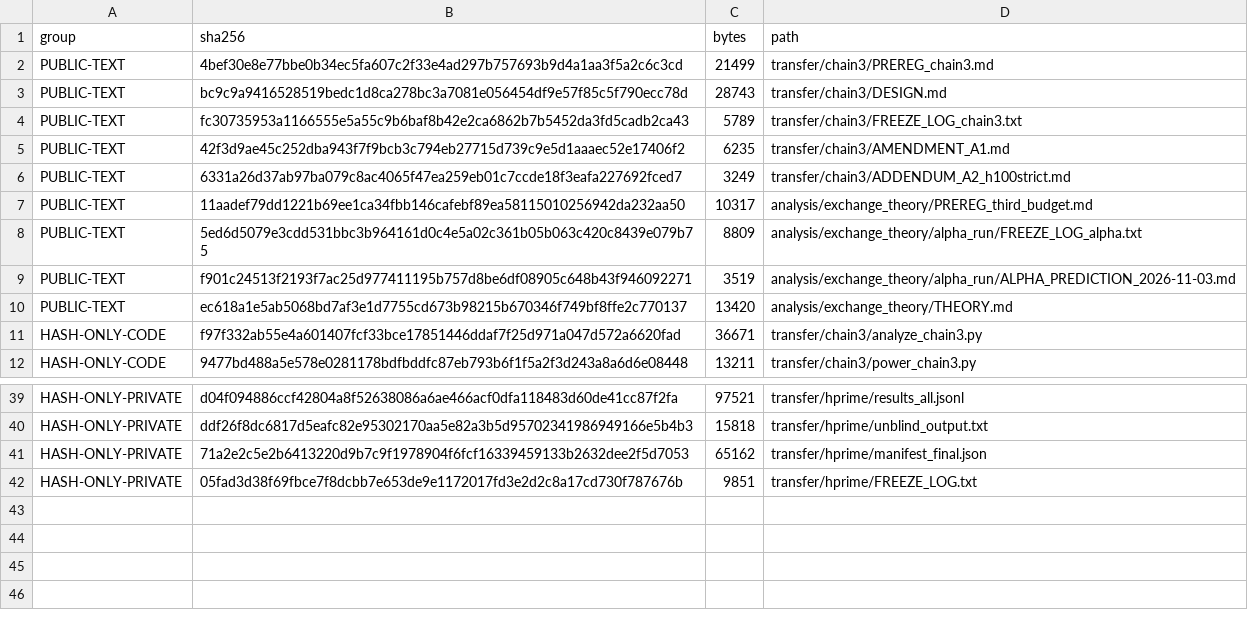
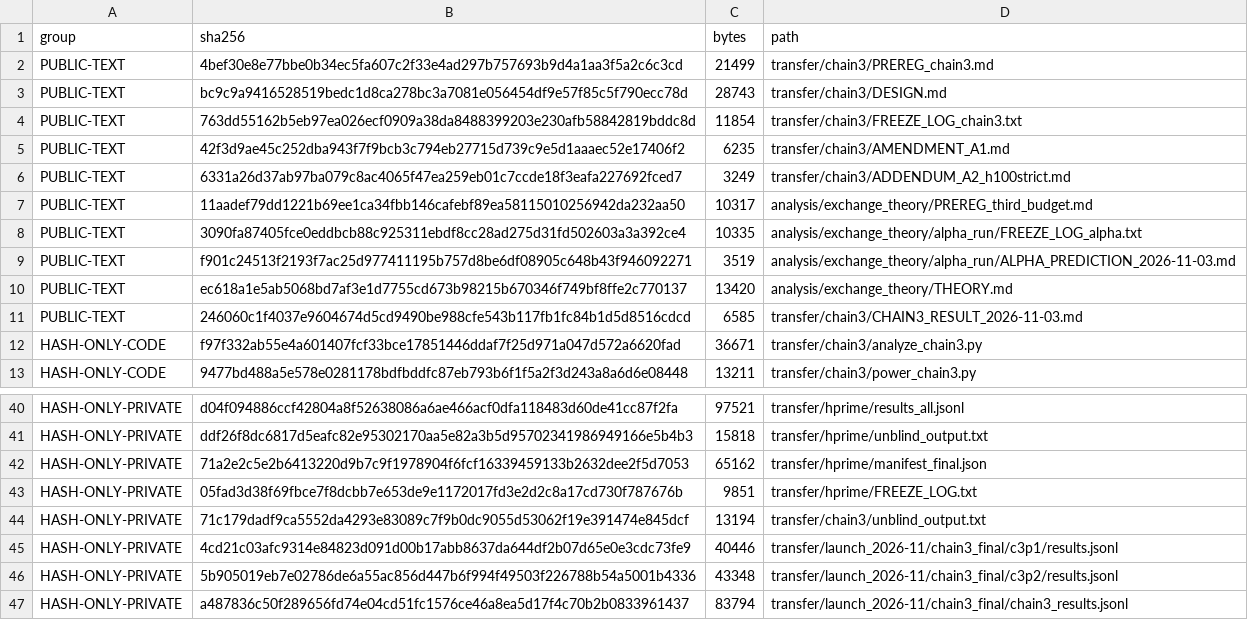
Before and after one commit to yidu0924/e1-prereg, a TSV file: FILE_LIST.tsv, drawn as a sheet; only a part is shown, gaps mark what is left out.

```diff
--- a/FILE_LIST.tsv
+++ b/FILE_LIST.tsv
@@ -3,3 +3,3 @@ PUBLIC-TEXT	4bef30e8e77bbe0b34ec5fa607c2f33e4ad297b757693b9d4a1aa3f5a2c6c3cd	214
 PUBLIC-TEXT	bc9c9a9416528519bedc1d8ca278bc3a7081e056454df9e57f85c5f790ecc78d	28743	transfer/chain3/DESIGN.md
-PUBLIC-TEXT	fc30735953a1166555e5a55c9b6baf8b42e2ca6862b7b5452da3fd5cadb2ca43	5789	transfer/chain3/FREEZE_LOG_chain3.txt
+PUBLIC-TEXT	763dd55162b5eb97ea026ecf0909a38da8488399203e230afb58842819bddc8d	11854	transfer/chain3/FREEZE_LOG_chain3.txt
 PUBLIC-TEXT	42f3d9ae45c252dba943f7f9bcb3c794eb27715d739c9e5d1aaaec52e17406f2	6235	transfer/chain3/AMENDMENT_A1.md
@@ -7,5 +7,6 @@ PUBLIC-TEXT	6331a26d37ab97ba079c8ac4065f47ea259eb01c7ccde18f3eafa227692fced7	324
 PUBLIC-TEXT	11aadef79dd1221b69ee1ca34fbb146cafebf89ea58115010256942da232aa50	10317	analysis/exchange_theory/PREREG_third_budget.md
-PUBLIC-TEXT	5ed6d5079e3cdd531bbc3b964161d0c4e5a02c361b05b063c420c8439e079b75	8809	analysis/exchange_theory/alpha_run/FREEZE_LOG_alpha.txt
+PUBLIC-TEXT	3090fa87405fce0eddbcb88c925311ebdf8cc28ad275d31fd502603a3a392ce4	10335	analysis/exchange_theory/alpha_run/FREEZE_LOG_alpha.txt
 PUBLIC-TEXT	f901c24513f2193f7ac25d977411195b757d8be6df08905c648b43f946092271	3519	analysis/exchange_theory/alpha_run/ALPHA_PREDICTION_2026-11-03.md
 PUBLIC-TEXT	ec618a1e5ab5068bd7af3e1d7755cd673b98215b670346f749bf8ffe2c770137	13420	analysis/exchange_theory/THEORY.md
+PUBLIC-TEXT	246060c1f4037e9604674d5cd9490be988cfe543b117fb1fc84b1d5d8516cdcd	6585	transfer/chain3/CHAIN3_RESULT_2026-11-03.md
 HASH-ONLY-CODE	f97f332ab55e4a601407fcf33bce17851446ddaf7f25d971a047d572a6620fad	36671	transfer/chain3/analyze_chain3.py
@@ -42 +43,5 @@ HASH-ONLY-PRIVATE	71a2e2c5e2b6413220d9b7c9f1978904f6fcf16339459133b2632dee2f5d70
 HASH-ONLY-PRIVATE	05fad3d38f69fbce7f8dcbb7e653de9e1172017fd3e2d2c8a17cd730f787676b	9851	transfer/hprime/FREEZE_LOG.txt
+HASH-ONLY-PRIVATE	71c179dadf9ca5552da4293e83089c7f9b0dc9055d53062f19e391474e845dcf	13194	transfer/chain3/unblind_output.txt
+HASH-ONLY-PRIVATE	4cd21c03afc9314e84823d091d00b17abb8637da644df2b07d65e0e3cdc73fe9	40446	transfer/launch_2026-11/chain3_final/c3p1/results.jsonl
+HASH-ONLY-PRIVATE	5b905019eb7e02786de6a55ac856d447b6f994f49503f226788b54a5001b4336	43348	transfer/launch_2026-11/chain3_final/c3p2/results.jsonl
+HASH-ONLY-PRIVATE	a487836c50f289656fd74e04cd51fc1576ce46a8ea5d17f4c70b2b0833961437	83794	transfer/launch_2026-11/chain3_final/chain3_results.jsonl
```
Also changed, not shown: 5 other files.
